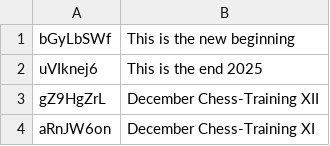
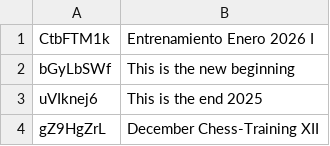
Before and after one commit to jc-altgr-dev/AjedrezNomada, a CSV file: tournament/lichessitos/torneos.csv, drawn as a sheet; only a part is shown; the shorter side is filled out with more unchanged rows; the diff names each change by its address in the sheet, - before the commit and + after, or states it on an @@ line.

Commit message:
Tournament Enero I Lichessitos

```diff
--- a/tournament/lichessitos/torneos.csv
+++ b/tournament/lichessitos/torneos.csv
+row 1: CtbFTM1k | Entrenamiento Enero 2026 I
```
Also changed, not shown: 1 other file.
